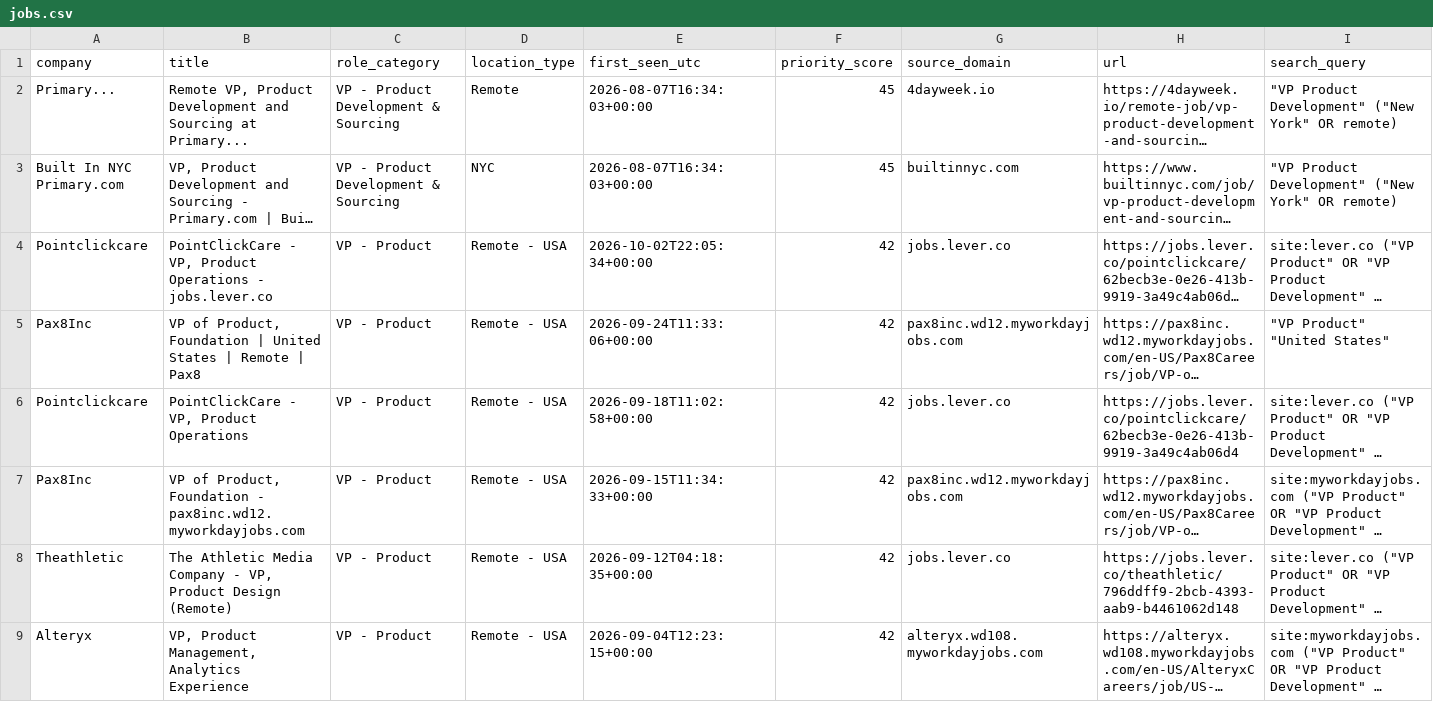
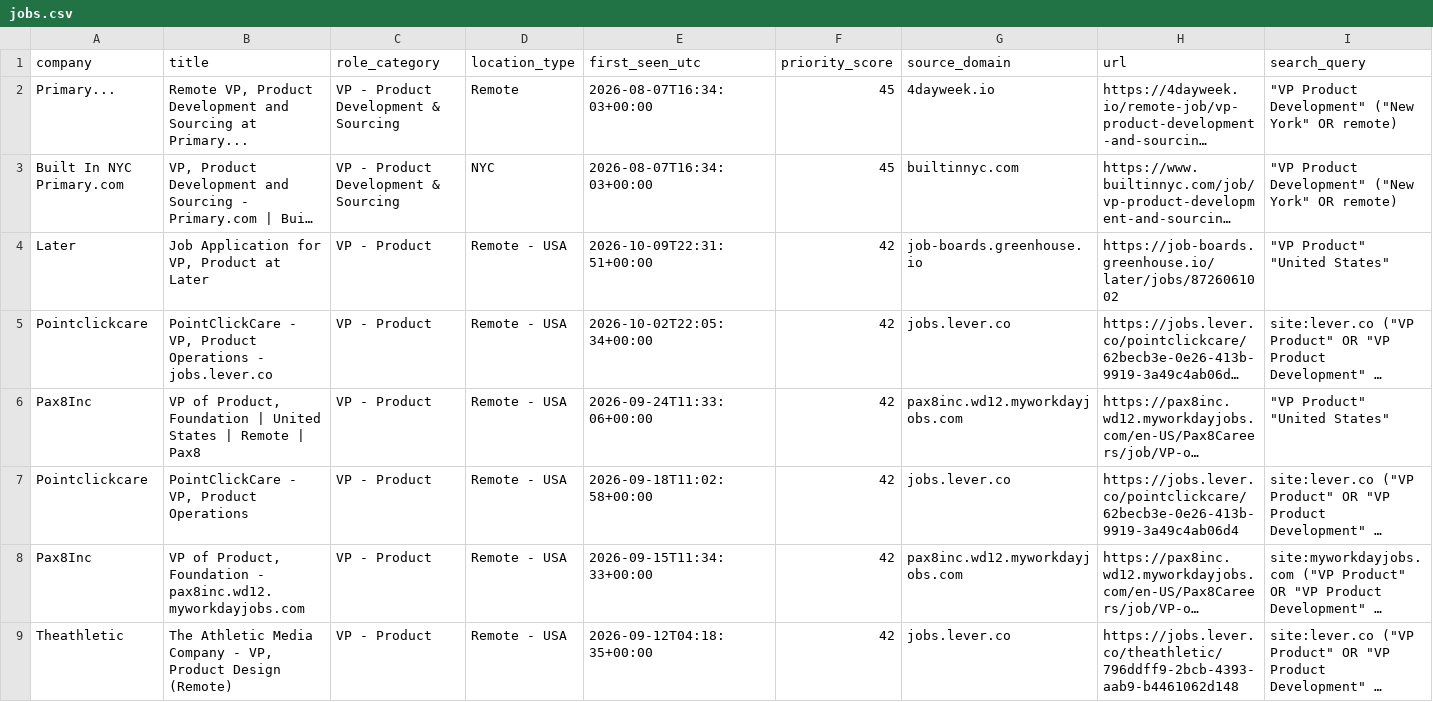
Before and after one commit to nycitydrew-collab/product-leadership-job-finder, a CSV file: jobs.csv, drawn as a sheet; only a part is shown; the shorter side is filled out with more unchanged rows; long unchanged cells end in …; rows hold the shown columns only; the diff covers the shown part only; the diff names each change by its address in the sheet, - before the commit and + after, or states it on an @@ line.

```diff
--- a/jobs.csv
+++ b/jobs.csv
+row 4: Later | Job Application for VP, Product at Later | VP - Product | Remote - USA | 2026-10-09T22:31:51+00:00 | 42 | job-boards.greenhouse.io | https://job-boards.greenhouse.io/later/jobs/8726061002 | "VP Product" "United States"
```
Also changed, not shown: 4 added rows and 1 removed row elsewhere in this file.
